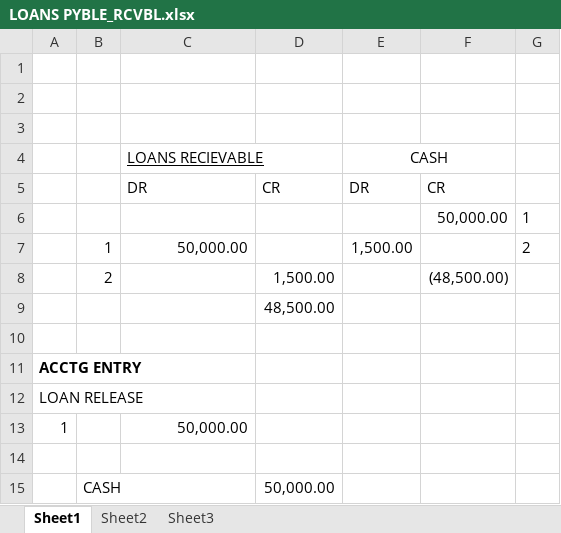
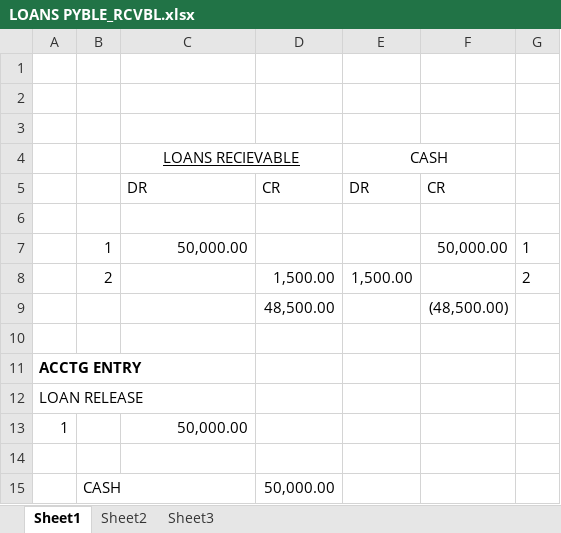
Before and after one commit to agent909/cdj_acc1, an Excel workbook: aCCTg. pROGRAm/LOANS PYBLE_RCVBL.xlsx, sheet Sheet1, drawn as a sheet; only a part is shown; values as stored, in another font and other column widths than the file's, no borders; removed rows and columns are numbered as before the commit, all else as after; the diff names each change by its address in the sheet, - before the commit and + after, or states it on an @@ line.

```diff
--- a/aCCTg. pROGRAm/LOANS PYBLE_RCVBL.xlsx (sheet Sheet1)
+++ b/aCCTg. pROGRAm/LOANS PYBLE_RCVBL.xlsx (sheet Sheet1)
-C4 alignment: left
+C4 alignment: center
+C4:D4 merged
-row 6:  |  |  |  |  | 50,000.00 | 1
+row 6: (empty)
-row 7:  | 1 | 50,000.00 |  | 1,500.00 |  | 2
-row 8:  | 2 |  | 1,500.00 |  | (48,500.00)
-row 9:  |  |  | 48,500.00
+row 7:  | 1 | 50,000.00 |  |  | 50,000.00 | 1
+row 8:  | 2 |  | 1,500.00 | 1,500.00 |  | 2
+row 9:  |  |  | 48,500.00 |  | (48,500.00)
```
Also changed, not shown: aCCTg. pROGRAm/LOANS RECEIVABLE.xlsx, 8 other files.
